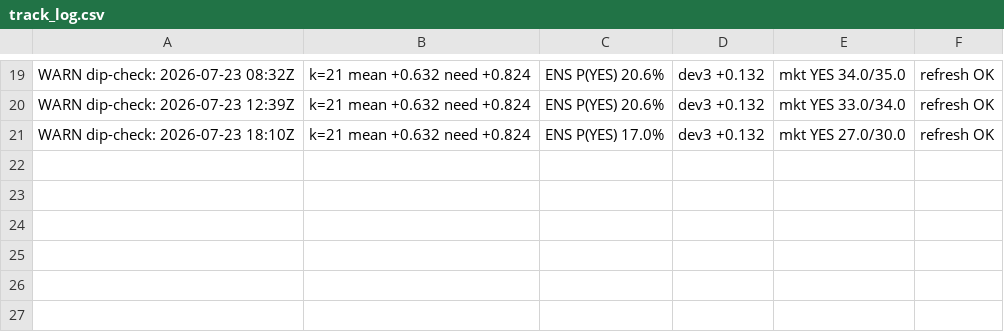
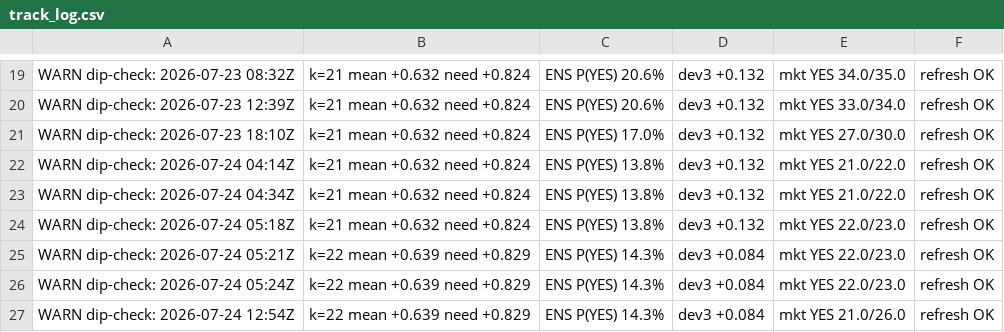
Before and after one commit to philipcardozo/Hottest-Month-Analysis, a CSV file: track_log.csv, drawn as a sheet; only a part is shown, gaps mark what is left out; the diff names each change by its address in the sheet, - before the commit and + after, or states it on an @@ line.

```diff
--- a/track_log.csv
+++ b/track_log.csv
+row 22: WARN dip-check: 2026-07-24 04:14Z | k=21 mean +0.632 need +0.824 | ENS P(YES) 13.8% | dev3 +0.132 | mkt YES 21.0/22.0 | refresh OK
+row 23: WARN dip-check: 2026-07-24 04:34Z | k=21 mean +0.632 need +0.824 | ENS P(YES) 13.8% | dev3 +0.132 | mkt YES 21.0/22.0 | refresh OK
+row 24: WARN dip-check: 2026-07-24 05:18Z | k=21 mean +0.632 need +0.824 | ENS P(YES) 13.8% | dev3 +0.132 | mkt YES 22.0/23.0 | refresh OK
+row 25: WARN dip-check: 2026-07-24 05:21Z | k=22 mean +0.639 need +0.829 | ENS P(YES) 14.3% | dev3 +0.084 | mkt YES 22.0/23.0 | refresh OK
+row 26: WARN dip-check: 2026-07-24 05:24Z | k=22 mean +0.639 need +0.829 | ENS P(YES) 14.3% | dev3 +0.084 | mkt YES 22.0/23.0 | refresh OK
+row 27: WARN dip-check: 2026-07-24 12:54Z | k=22 mean +0.639 need +0.829 | ENS P(YES) 14.3% | dev3 +0.084 | mkt YES 21.0/26.0 | refresh OK
```
Also changed, not shown: 8 other files.
